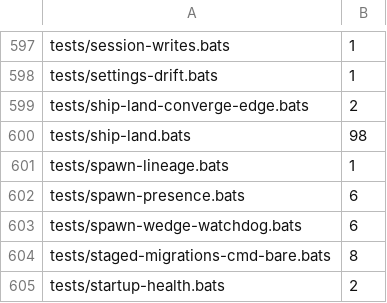
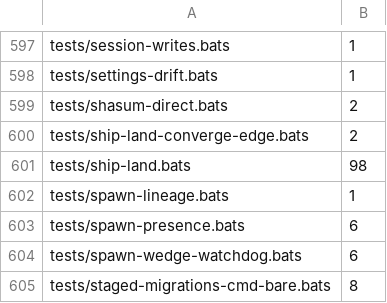
Before and after one commit to renchris/claude-infrastructure, a TSV file: config/test-stub-baseline.tsv, drawn as a sheet; only a part is shown, gaps mark what is left out; the shorter side is filled out with more unchanged rows; the diff names each change by its address in the sheet, - before the commit and + after, or states it on an @@ line.

Commit message:
fixup! chore(lint): test-stub baseline locks in the W3 cc_stub conversions

```diff
--- a/config/test-stub-baseline.tsv
+++ b/config/test-stub-baseline.tsv
+row 599: tests/shasum-direct.bats | 2
```
